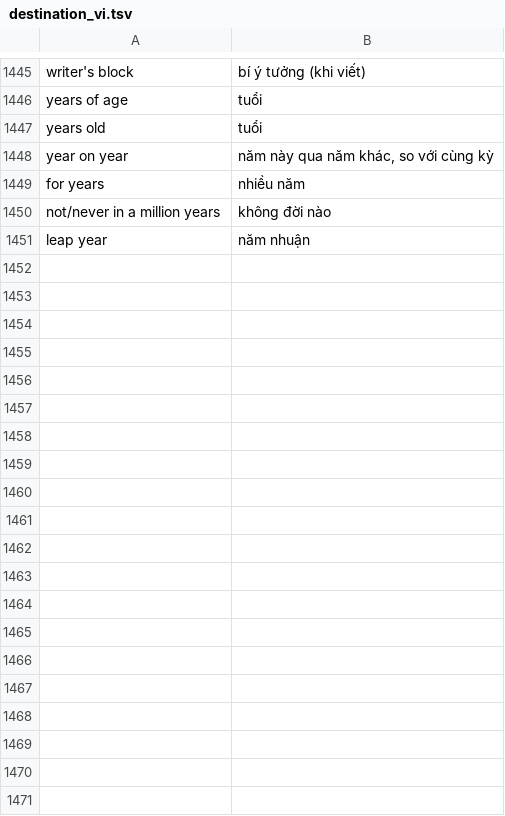
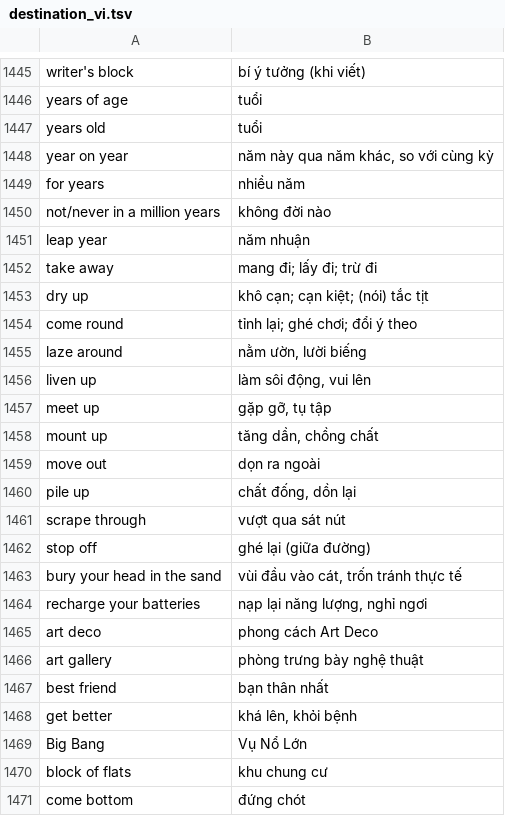
Before and after one commit to testervippro/Giai-Thich-Ngu-Phap-Tieng-Anh, a TSV file: tools/data/destination_vi.tsv, drawn as a sheet; only a part is shown, gaps mark what is left out; the diff covers the shown part only.

```diff
--- a/tools/data/destination_vi.tsv
+++ b/tools/data/destination_vi.tsv
@@ -1451 +1451,21 @@ not/never in a million years	không đời nào
 leap year	năm nhuận
+take away	mang đi; lấy đi; trừ đi
+dry up	khô cạn; cạn kiệt; (nói) tắc tịt
+come round	tỉnh lại; ghé chơi; đổi ý theo
+laze around	nằm ườn, lười biếng
+liven up	làm sôi động, vui lên
+meet up	gặp gỡ, tụ tập
+mount up	tăng dần, chồng chất
+move out	dọn ra ngoài
+pile up	chất đống, dồn lại
+scrape through	vượt qua sát nút
+stop off	ghé lại (giữa đường)
+bury your head in the sand	vùi đầu vào cát, trốn tránh thực tế
+recharge your batteries	nạp lại năng lượng, nghỉ ngơi
+art deco	phong cách Art Deco
+art gallery	phòng trưng bày nghệ thuật
+best friend	bạn thân nhất
+get better	khá lên, khỏi bệnh
+Big Bang	Vụ Nổ Lớn
+block of flats	khu chung cư
+come bottom	đứng chót
```
Also changed, not shown: 52 added rows elsewhere in this file, 3 other files.
